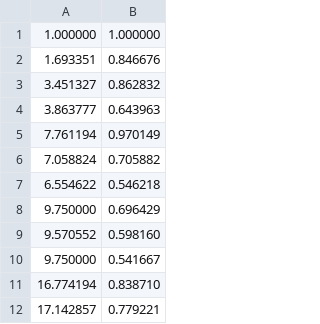
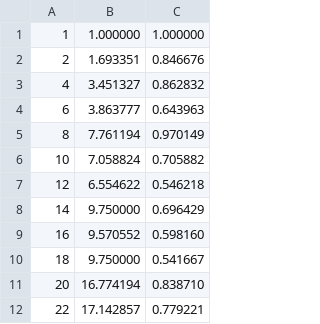
Before and after one commit to lbjarre/parallel-kmeans, a CSV file: data/parallel_speedup.csv, drawn as a sheet; the diff names each change by its address in the sheet, - before the commit and + after, or states it on an @@ line.

```diff
--- a/data/parallel_speedup.csv
+++ b/data/parallel_speedup.csv
+column A, rows 1-12: 1 | 2 | 4 | 6 | 8 | 10 | 12 | 14 | 16 | 18 | 20 | 22
```
Also changed, not shown: data/results_means.csv, 4 other files.
